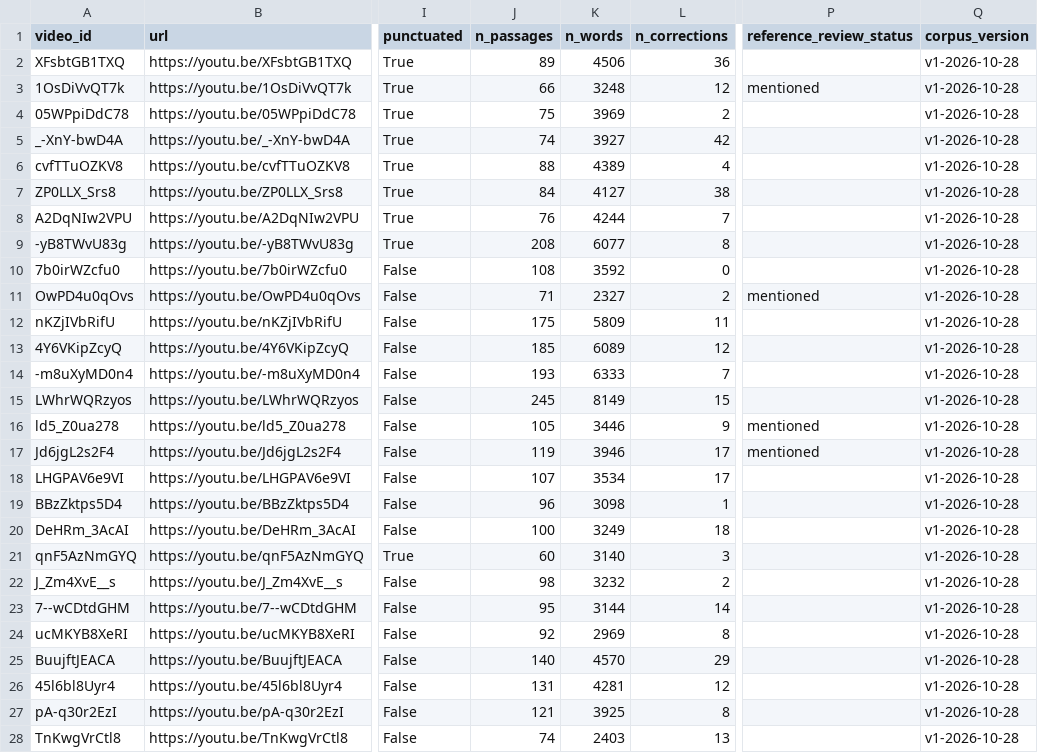
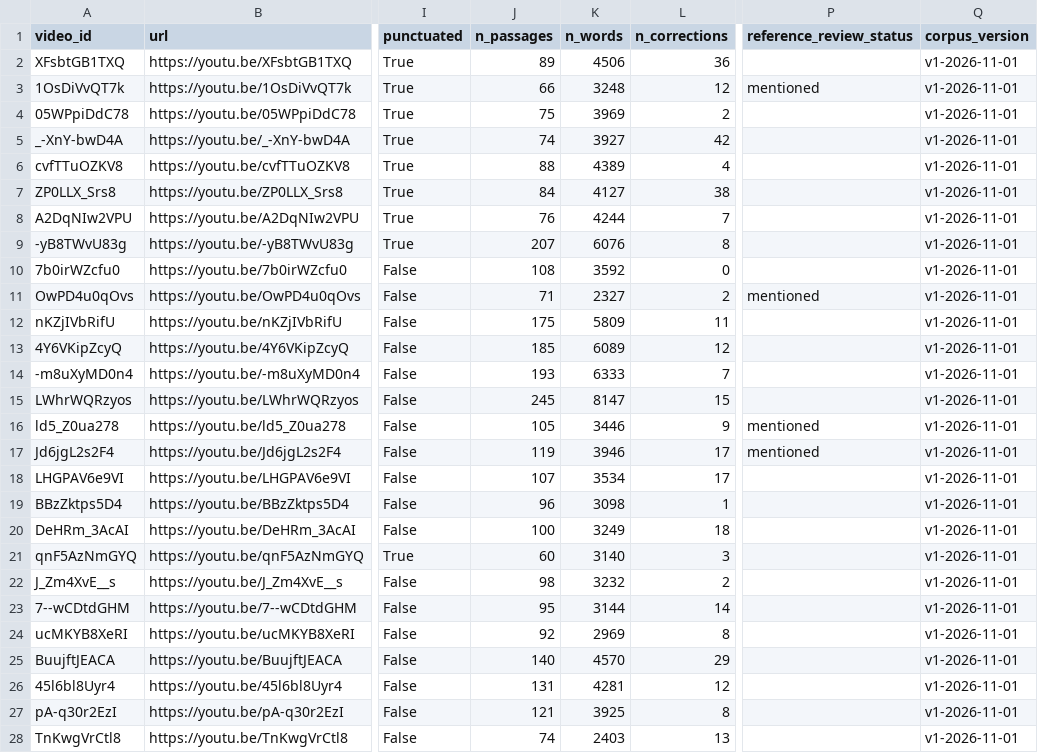
Before and after one commit to Kingflow-23/RepWise, a CSV file: data/corpus/manifest.csv, drawn as a sheet; only a part is shown, gaps mark what is left out; the diff covers the shown part only; the diff names each change by its address in the sheet, - before the commit and + after, or states it on an @@ line.

```diff
--- a/data/corpus/manifest.csv
+++ b/data/corpus/manifest.csv
-Q2:Q28 (corpus_version): v1-2026-10-28
+Q2:Q28 (corpus_version): v1-2026-11-01
-J9 (n_passages): 208
+J9 (n_passages): 207
-K9 (n_words): 6077
+K9 (n_words): 6076
-K15 (n_words): 8149
+K15 (n_words): 8147
```
Also changed, not shown: 36 edited cells elsewhere in this file, 18 other files.
